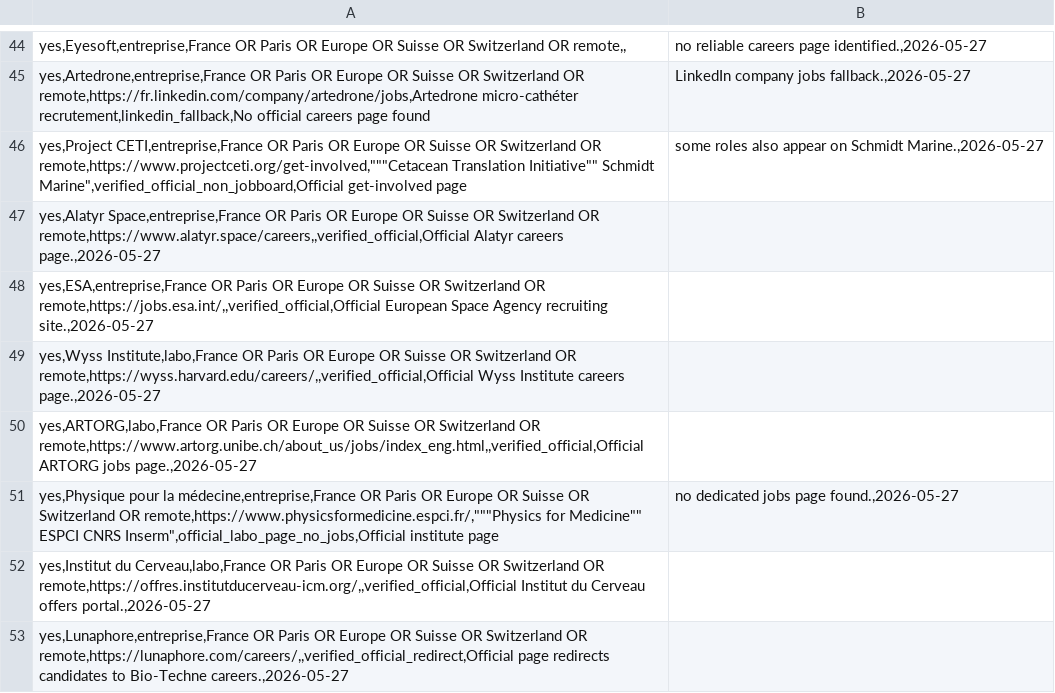
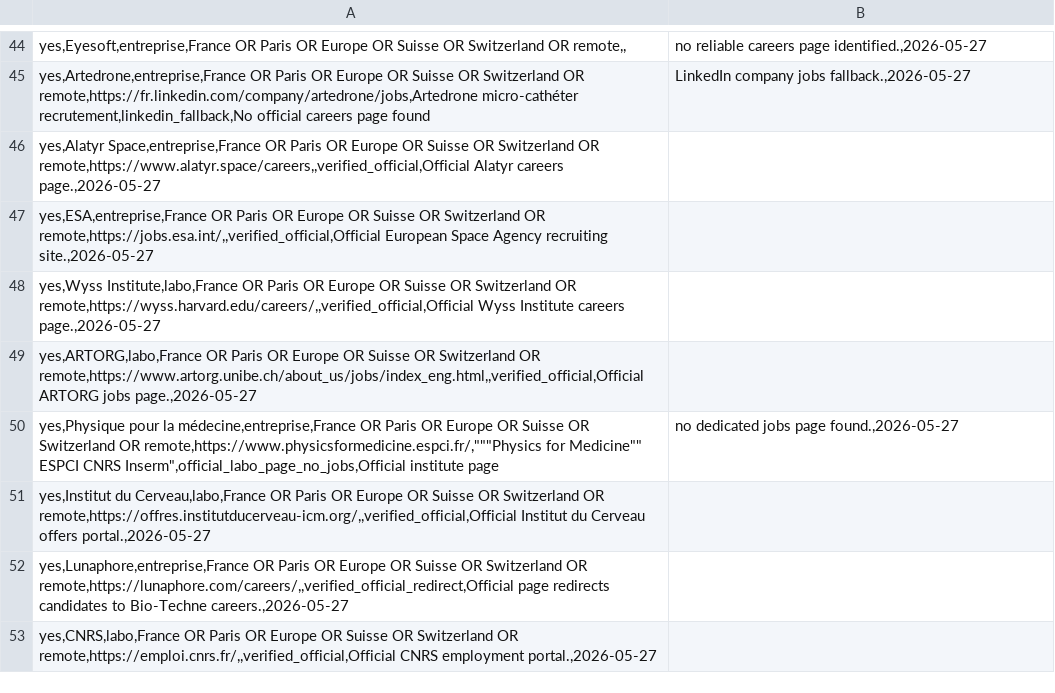
Before and after one commit to Ar-brazh/quartz, a CSV file: job_watch/organizations.csv, drawn as a sheet; only a part is shown, gaps mark what is left out; the shorter side is filled out with more unchanged rows; the diff names each change by its address in the sheet, - before the commit and + after, or states it on an @@ line.

```diff
--- a/job_watch/organizations.csv
+++ b/job_watch/organizations.csv
-row 46: yes,Project CETI,entreprise,France OR Paris OR Europe OR Suisse OR Switzerland OR remote,https://www.projectceti.org/get-involved,"""Cetacean Translation Initiative"" Schmidt Marine",verified_official_non_jobboard,Official get-involved page | some roles also appear on Schmidt Marine.,2026-05-27
```
Also changed, not shown: 3 other files.
